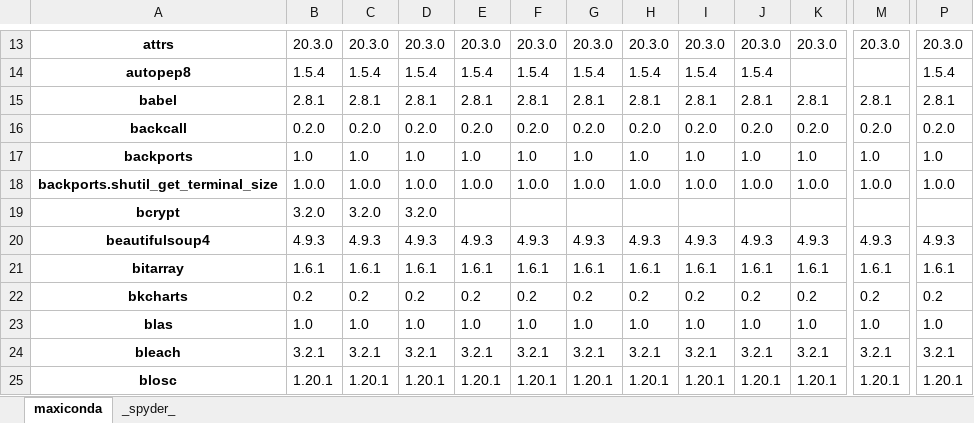
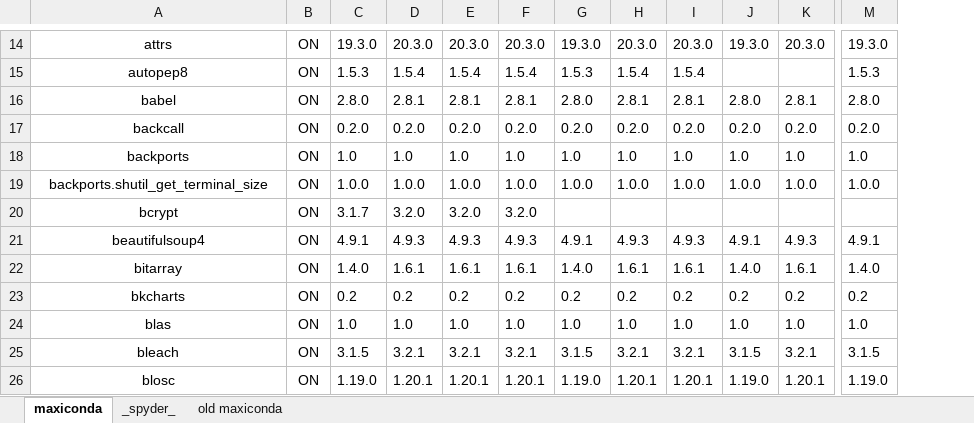
Before and after one commit to Semi-ATE/maxiconda-envs, an Excel workbook: metapackages.xlsx, sheet maxiconda, drawn as a sheet; only a part is shown, gaps mark what is left out; values as stored, in another font and other column widths than the file's, no borders; removed rows and columns are numbered as before the commit, all else as after; the diff covers the shown part only; the diff names each change by its address in the sheet, - before the commit and + after, or states it on an @@ line.

```diff
--- a/metapackages.xlsx (sheet maxiconda)
+++ b/metapackages.xlsx (sheet maxiconda)
+sheet tab: old maxiconda
-column B, rows 13-25: 20.3.0 | 1.5.4 | 2.8.1 | 0.2.0 | 1.0 | 1.0.0 | 3.2.0 | 4.9.3 | 1.6.1 | 0.2 | 1.0 | 3.2.1 | 1.20.1
+column B, rows 14-26: all ON
-column P, rows 13-25: 20.3.0 | 1.5.4 | 2.8.1 | 0.2.0 | 1.0 | 1.0.0 |  | 4.9.3 | 1.6.1 | 0.2 | 1.0 | 3.2.1 | 1.20.1
-A14:A26 bold: on
+A14:A26 bold: off
-C14: 20.3.0
+C14: 19.3.0
-G14: 20.3.0
+G14: 19.3.0
-J14: 20.3.0
+J14: 19.3.0
-M14: 20.3.0
+M14: 19.3.0
-C15: 1.5.4
+C15: 1.5.3
-G15: 1.5.4
+G15: 1.5.3
-J15: 1.5.4
+J15: (empty)
-M15: (empty)
+M15: 1.5.3
-C16: 2.8.1
+C16: 2.8.0
-G16: 2.8.1
+G16: 2.8.0
-J16: 2.8.1
+J16: 2.8.0
-M16: 2.8.1
+M16: 2.8.0
-C20: 3.2.0
+C20: 3.1.7
-E20: (empty)
+E20: 3.2.0
-F20: (empty)
+F20: 3.2.0
-C21: 4.9.3
+C21: 4.9.1
-G21: 4.9.3
+G21: 4.9.1
-J21: 4.9.3
+J21: 4.9.1
-M21: 4.9.3
+M21: 4.9.1
-C22: 1.6.1
+C22: 1.4.0
-G22: 1.6.1
+G22: 1.4.0
-J22: 1.6.1
+J22: 1.4.0
-M22: 1.6.1
+M22: 1.4.0
-C25: 3.2.1
+C25: 3.1.5
-G25: 3.2.1
+G25: 3.1.5
-J25: 3.2.1
+J25: 3.1.5
-M25: 3.2.1
+M25: 3.1.5
-C26: 1.20.1
+C26: 1.19.0
-G26: 1.20.1
+G26: 1.19.0
-J26: 1.20.1
+J26: 1.19.0
-M26: 1.20.1
+M26: 1.19.0
```
Also changed, not shown: 4 added rows, 2 removed rows, 721 edited cells and cell formats elsewhere in this sheet, scripts/analysis.xlsx, 2 other files.
